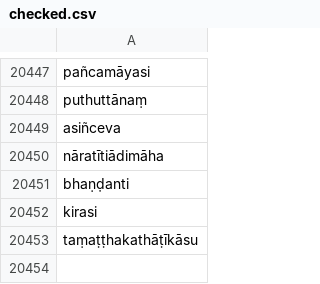
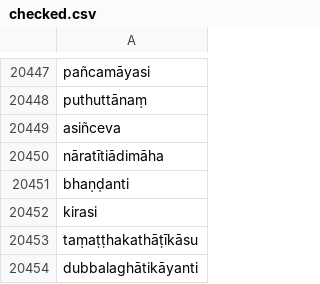
Before and after one commit to digitalpalidictionary/dpd-db, a CSV file: shared_data/deconstructor/checked.csv, drawn as a sheet; only a part is shown, gaps mark what is left out; the diff names each change by its address in the sheet, - before the commit and + after, or states it on an @@ line.

Commit message:
data update

```diff
--- a/shared_data/deconstructor/checked.csv
+++ b/shared_data/deconstructor/checked.csv
+row 20454: dubbalaghātikāyanti
```
Also changed, not shown: db_tests/db_tests_columns.tsv, shared_data/deconstructor/manual_corrections.tsv, 8 other files.
